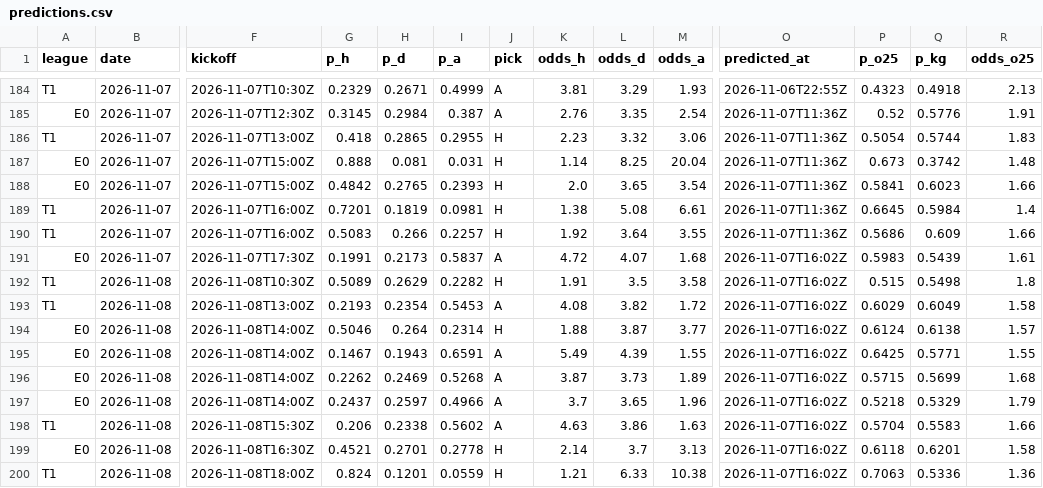
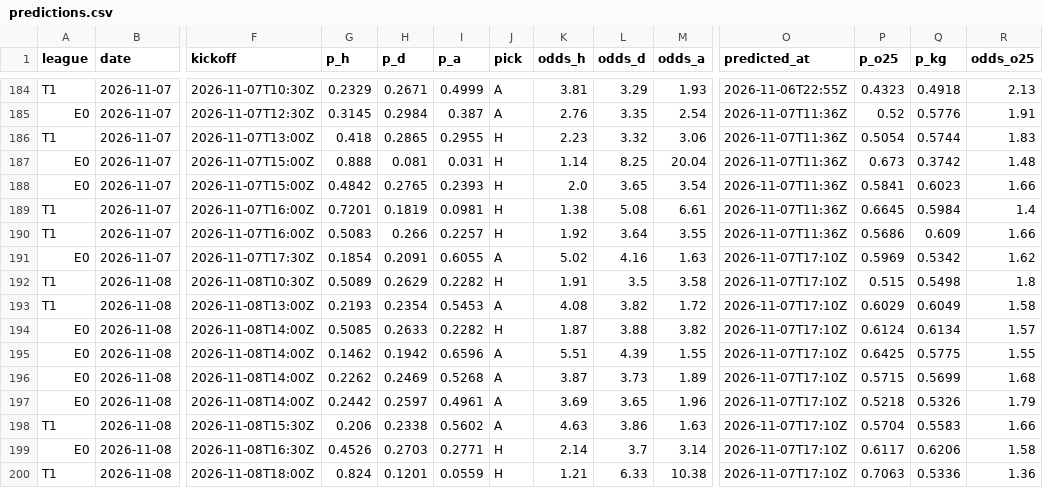
Before and after one commit to Tayips/IddiaTahmin, a CSV file: data/predictions.csv, drawn as a sheet; only a part is shown, gaps mark what is left out; the diff names each change by its address in the sheet, - before the commit and + after, or states it on an @@ line.

```diff
--- a/data/predictions.csv
+++ b/data/predictions.csv
-G191 (p_h): 0.1991
+G191 (p_h): 0.1854
-H191 (p_d): 0.2173
+H191 (p_d): 0.2091
-I191 (p_a): 0.5837
+I191 (p_a): 0.6055
-K191 (odds_h): 4.72
+K191 (odds_h): 5.02
-L191 (odds_d): 4.07
+L191 (odds_d): 4.16
-M191 (odds_a): 1.68
+M191 (odds_a): 1.63
-O191:O200 (predicted_at): 2026-11-07T16:02Z
+O191:O200 (predicted_at): 2026-11-07T17:10Z
-P191 (p_o25): 0.5983
+P191 (p_o25): 0.5969
-Q191 (p_kg): 0.5439
+Q191 (p_kg): 0.5342
-R191 (odds_o25): 1.61
+R191 (odds_o25): 1.62
-G194 (p_h): 0.5046
+G194 (p_h): 0.5085
-H194 (p_d): 0.264
+H194 (p_d): 0.2633
-I194 (p_a): 0.2314
+I194 (p_a): 0.2282
-K194 (odds_h): 1.88
+K194 (odds_h): 1.87
-L194 (odds_d): 3.87
+L194 (odds_d): 3.88
-M194 (odds_a): 3.77
+M194 (odds_a): 3.82
-Q194 (p_kg): 0.6138
+Q194 (p_kg): 0.6134
-G195 (p_h): 0.1467
+G195 (p_h): 0.1462
-H195 (p_d): 0.1943
+H195 (p_d): 0.1942
-I195 (p_a): 0.6591
+I195 (p_a): 0.6596
-K195 (odds_h): 5.49
+K195 (odds_h): 5.51
-Q195 (p_kg): 0.5771
+Q195 (p_kg): 0.5775
-G197 (p_h): 0.2437
+G197 (p_h): 0.2442
-I197 (p_a): 0.4966
+I197 (p_a): 0.4961
-K197 (odds_h): 3.7
+K197 (odds_h): 3.69
-Q197 (p_kg): 0.5329
+Q197 (p_kg): 0.5326
-G199 (p_h): 0.4521
+G199 (p_h): 0.4526
-H199 (p_d): 0.2701
+H199 (p_d): 0.2703
-I199 (p_a): 0.2778
+I199 (p_a): 0.2771
-M199 (odds_a): 3.13
+M199 (odds_a): 3.14
-P199 (p_o25): 0.6118
+P199 (p_o25): 0.6117
-Q199 (p_kg): 0.6201
+Q199 (p_kg): 0.6206
```
Also changed, not shown: data/coupons.csv, 3 other files.
